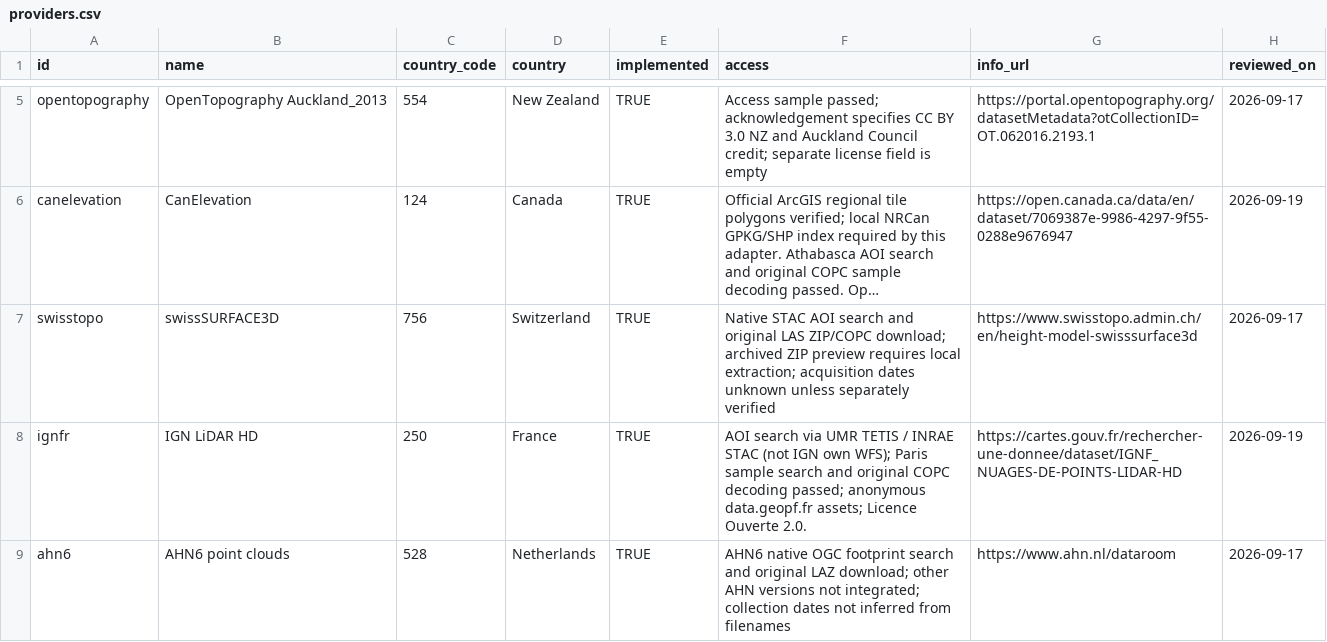
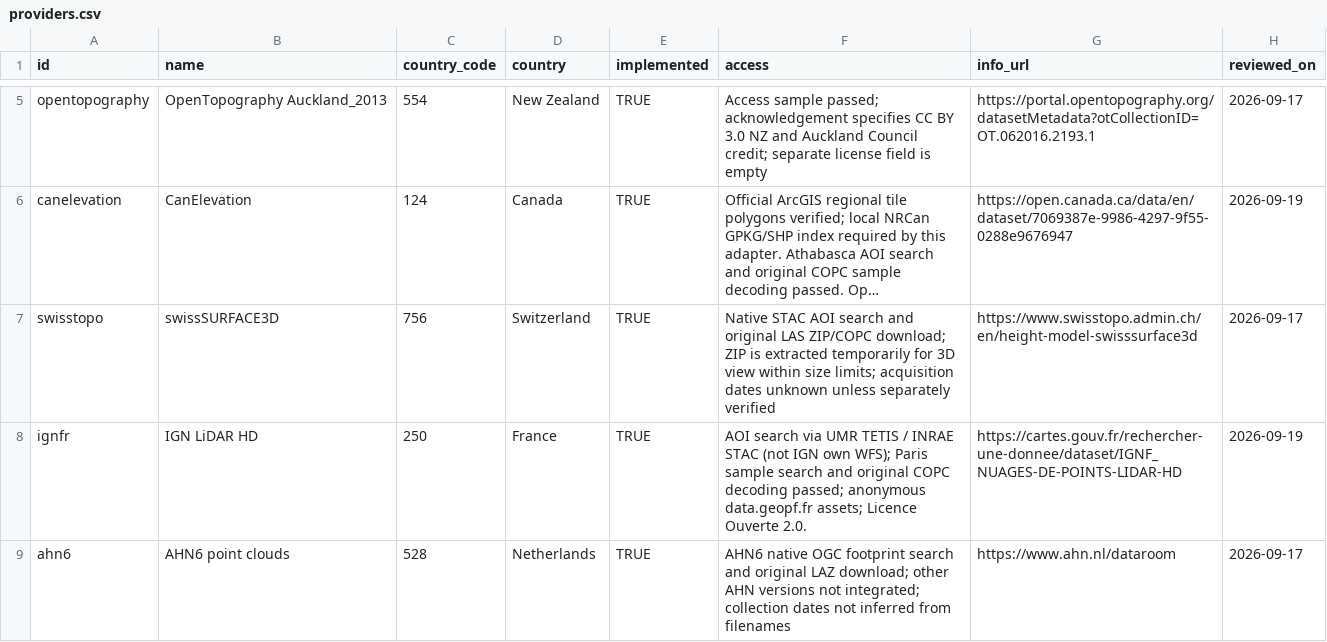
Before and after one commit to Cesarito2021/als_downloader, a CSV file: inst/extdata/providers.csv, drawn as a sheet; only a part is shown, gaps mark what is left out; long unchanged cells end in …; the diff names each change by its address in the sheet, - before the commit and + after, or states it on an @@ line.

Commit message:
Support temporary ZIP extraction for remote point-cloud viewing

```diff
--- a/inst/extdata/providers.csv
+++ b/inst/extdata/providers.csv
-F7 (access): …ZIP/COPC download; archived ZIP preview requires local extraction; acquisition dates…
+F7 (access): …ZIP/COPC download; ZIP is extracted temporarily for 3D view within size limits; acquisition dates…
```
Also changed, not shown: 10 other files.
